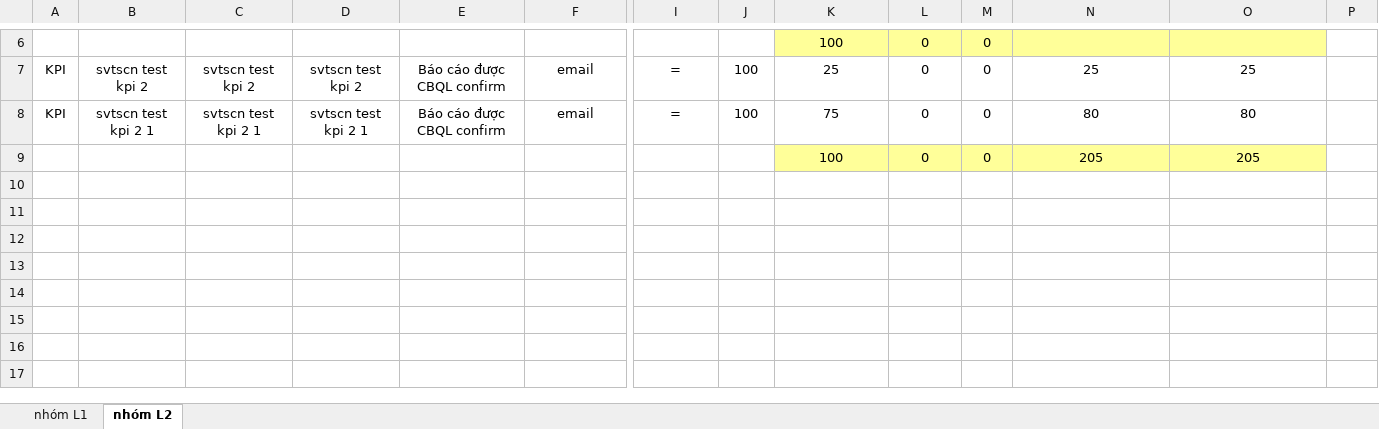
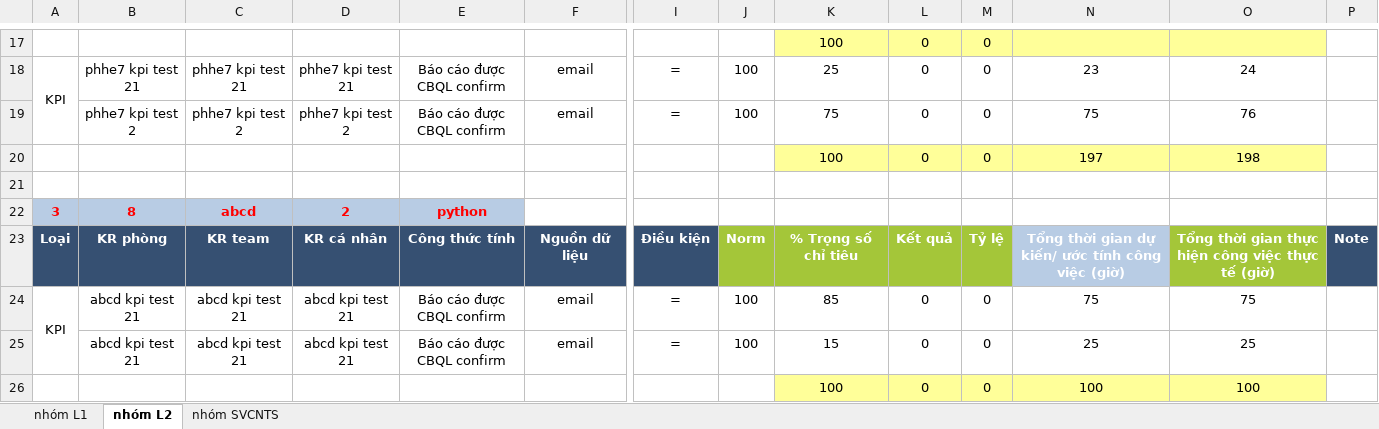
Before and after one commit to bachts/employee_manager, an Excel workbook: outputExcel/KPI.xlsx, sheet nhóm L2, drawn as a sheet; only a part is shown, gaps mark what is left out; values as stored, in another font and other column widths than the file's, no borders; addresses are those after the commit; rows hold the shown columns only; the diff covers the shown part only; the diff names each change by its address in the sheet, - before the commit and + after, or states it on an @@ line.

```diff
--- a/outputExcel/KPI.xlsx (sheet nhóm L2)
+++ b/outputExcel/KPI.xlsx (sheet nhóm L2)
+sheet tab: nhóm SVCNTS
+A18:A19 merged
-B18: svtscn test kpi 2
+B18: phhe7 kpi test 21
-C18: svtscn test kpi 2
+C18: phhe7 kpi test 21
-D18: svtscn test kpi 2
+D18: phhe7 kpi test 21
-N18: 25
+N18: 23
-O18: 25
+O18: 24
+row 19:  | phhe7 kpi test 2 | phhe7 kpi test 2 | phhe7 kpi test 2 | Báo cáo được CBQL confirm | email | = | 100 | 75 | 0 | 0 | 75 | 76
+row 20:  |  |  |  |  |  |  |  | 100 | 0 | 0 | 197 | 198
+row 21: (empty)
+row 22: 3 | 8 | abcd | 2 | python
+row 23: Loại | KR phòng | KR team | KR cá nhân | Công thức tính | Nguồn dữ liệu | Điều kiện | Norm | % Trọng số chỉ tiêu | Kết quả | Tỷ lệ | Tổng thời gian dự kiến/ ước tính công việc (giờ) | Tổng thời gian thực hiện công việc thực tế (giờ) | Note
+A24:A25 merged
-B24: svtscn test kpi 2 1
+B24: abcd kpi test 21
-C24: svtscn test kpi 2 1
+C24: abcd kpi test 21
-D24: svtscn test kpi 2 1
+D24: abcd kpi test 21
-K24: 75
+K24: 85
-N24: 80
+N24: 75
-O24: 80
+O24: 75
+row 25:  | abcd kpi test 21 | abcd kpi test 21 | abcd kpi test 21 | Báo cáo được CBQL confirm | email | = | 100 | 15 | 0 | 0 | 25 | 25
-N26: 205
+N26: 100
-O26: 205
+O26: 100
```
Also changed, not shown: 11 added rows, 15 edited cells, cell formats and merged cells elsewhere in this sheet, sheet nhóm L1, excelSheet/nhóm L2.xlsx, excelSheet/nhóm SVCNTS.xlsx, 5 other files.
